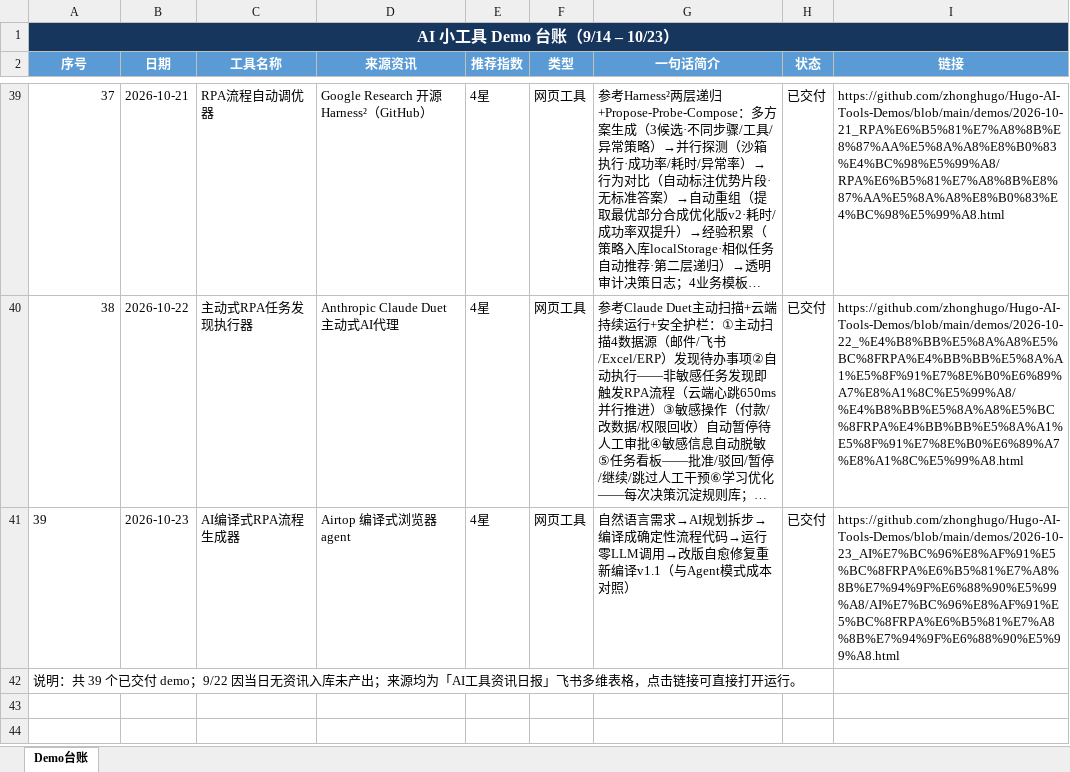
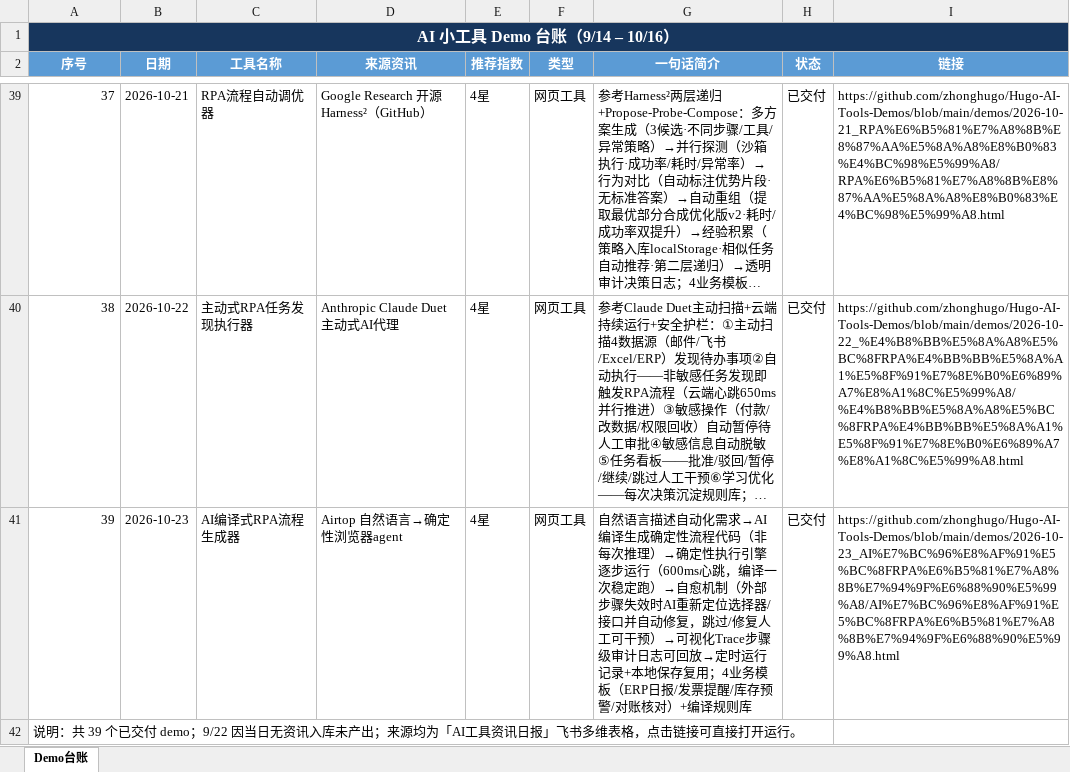
Before and after one commit to zhonghugo/Hugo-AI-Tools-Demos, an Excel workbook: demos/作品集总览/AI小工具Demo台账.xlsx, sheet Demo台账, drawn as a sheet; only a part is shown, gaps mark what is left out; long unchanged cells end in …; values as stored, in another font and other column widths than the file's, no borders; the diff names each change by its address in the sheet, - before the commit and + after, or states it on an @@ line.

Commit message:
10/23 AI编译式RPA流程生成器 demo

```diff
--- a/demos/作品集总览/AI小工具Demo台账.xlsx (sheet Demo台账)
+++ b/demos/作品集总览/AI小工具Demo台账.xlsx (sheet Demo台账)
-A1 (序号): AI 小工具 Demo 台账（9/14 – 10/23）
+A1 (序号): AI 小工具 Demo 台账（9/14 – 10/16）
-A41 alignment: left
+A41 alignment: right
-D41 (来源资讯): Airtop 编译式浏览器 agent
+D41 (来源资讯): Airtop 自然语言→确定性浏览器agent
-G41 (一句话简介): 自然语言需求→AI规划拆步→编译成确定性流程代码→运行零LLM调用→改版自愈修复重新编译v1.1（与Agent模式成本对照）
+G41 (一句话简介): 自然语言描述自动化需求→AI编译生成确定性流程代码（非每次推理）→确定性执行引擎逐步运行（600ms心跳，编译一次稳定跑）→自愈机制（外部步骤失效时AI重新定位选择器/接口并自动修复，跳过/修复人工可干预）→可视化Trace步骤级审计日志可回放→定时运行记录+本地保存复用；4业务模板（ERP日报/发票提醒/库存预警/对账核对）+编译规则库
```
Also changed, not shown: 4 other files.
